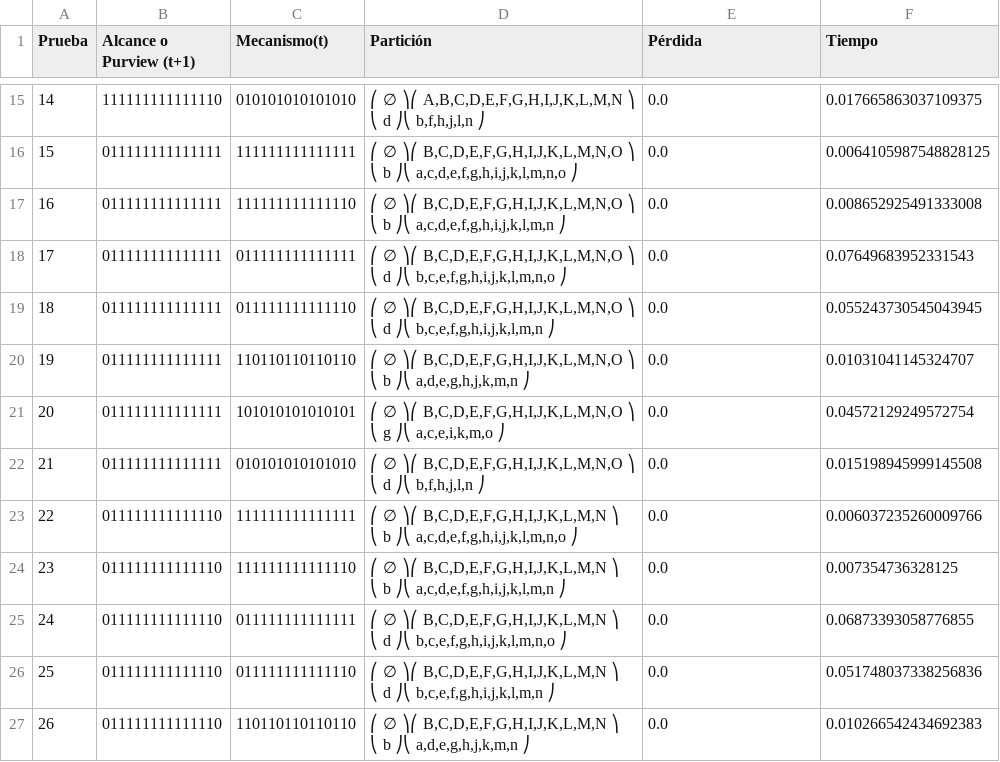
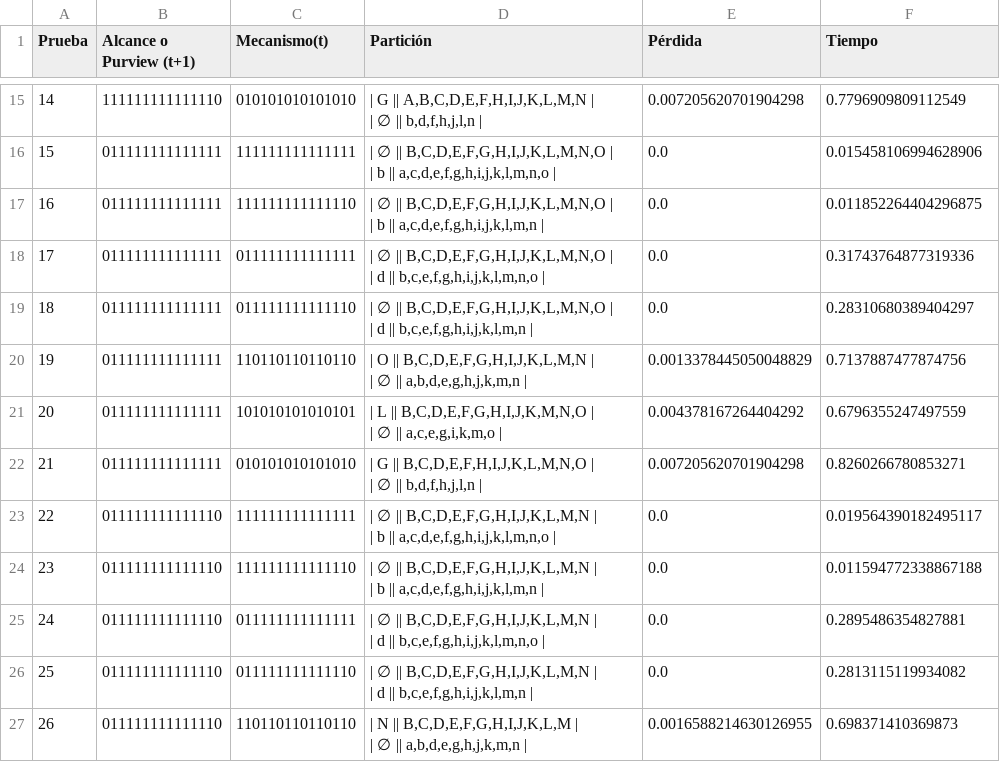
Before and after one commit to Camila-Giraldo/analisis-project-20261, a CSV file: QNodes/src/networks/output/S15A.csv, drawn as a sheet; only a part is shown, gaps mark what is left out; the diff covers the shown part only.

```diff
--- a/QNodes/src/networks/output/S15A.csv
+++ b/QNodes/src/networks/output/S15A.csv
@@ -41,39 +41,39 @@ Prueba,Alcance o Purview (t+1),Mecanismo(t),Partición,Pérdida,Tiempo
-14,111111111111110,010101010101010,"⎛ ∅ ⎞⎛ A,B,C,D,E,F,G,H,I,J,K,L,M,N ⎞
-⎝ d ⎠⎝         b,f,h,j,l,n         ⎠
-",0.0,0.017665863037109375
-15,011111111111111,111111111111111,"⎛ ∅ ⎞⎛ B,C,D,E,F,G,H,I,J,K,L,M,N,O ⎞
-⎝ b ⎠⎝ a,c,d,e,f,g,h,i,j,k,l,m,n,o ⎠
-",0.0,0.0064105987548828125
-16,011111111111111,111111111111110,"⎛ ∅ ⎞⎛ B,C,D,E,F,G,H,I,J,K,L,M,N,O ⎞
-⎝ b ⎠⎝  a,c,d,e,f,g,h,i,j,k,l,m,n  ⎠
-",0.0,0.008652925491333008
-17,011111111111111,011111111111111,"⎛ ∅ ⎞⎛ B,C,D,E,F,G,H,I,J,K,L,M,N,O ⎞
-⎝ d ⎠⎝  b,c,e,f,g,h,i,j,k,l,m,n,o  ⎠
-",0.0,0.07649683952331543
-18,011111111111111,011111111111110,"⎛ ∅ ⎞⎛ B,C,D,E,F,G,H,I,J,K,L,M,N,O ⎞
-⎝ d ⎠⎝   b,c,e,f,g,h,i,j,k,l,m,n   ⎠
-",0.0,0.055243730545043945
-19,011111111111111,110110110110110,"⎛ ∅ ⎞⎛ B,C,D,E,F,G,H,I,J,K,L,M,N,O ⎞
-⎝ b ⎠⎝      a,d,e,g,h,j,k,m,n      ⎠
-",0.0,0.01031041145324707
-20,011111111111111,101010101010101,"⎛ ∅ ⎞⎛ B,C,D,E,F,G,H,I,J,K,L,M,N,O ⎞
-⎝ g ⎠⎝        a,c,e,i,k,m,o        ⎠
-",0.0,0.04572129249572754
-21,011111111111111,010101010101010,"⎛ ∅ ⎞⎛ B,C,D,E,F,G,H,I,J,K,L,M,N,O ⎞
-⎝ d ⎠⎝         b,f,h,j,l,n         ⎠
-",0.0,0.015198945999145508
-22,011111111111110,111111111111111,"⎛ ∅ ⎞⎛  B,C,D,E,F,G,H,I,J,K,L,M,N  ⎞
-⎝ b ⎠⎝ a,c,d,e,f,g,h,i,j,k,l,m,n,o ⎠
-",0.0,0.006037235260009766
-23,011111111111110,111111111111110,"⎛ ∅ ⎞⎛ B,C,D,E,F,G,H,I,J,K,L,M,N ⎞
-⎝ b ⎠⎝ a,c,d,e,f,g,h,i,j,k,l,m,n ⎠
-",0.0,0.007354736328125
-24,011111111111110,011111111111111,"⎛ ∅ ⎞⎛ B,C,D,E,F,G,H,I,J,K,L,M,N ⎞
-⎝ d ⎠⎝ b,c,e,f,g,h,i,j,k,l,m,n,o ⎠
-",0.0,0.06873393058776855
-25,011111111111110,011111111111110,"⎛ ∅ ⎞⎛ B,C,D,E,F,G,H,I,J,K,L,M,N ⎞
-⎝ d ⎠⎝  b,c,e,f,g,h,i,j,k,l,m,n  ⎠
-",0.0,0.051748037338256836
-26,011111111111110,110110110110110,"⎛ ∅ ⎞⎛ B,C,D,E,F,G,H,I,J,K,L,M,N ⎞
-⎝ b ⎠⎝     a,d,e,g,h,j,k,m,n     ⎠
-",0.0,0.010266542434692383
+14,111111111111110,010101010101010,"| G || A,B,C,D,E,F,H,I,J,K,L,M,N |
+| ∅ || b,d,f,h,j,l,n |
+",0.007205620701904298,0.7796909809112549
+15,011111111111111,111111111111111,"| ∅ || B,C,D,E,F,G,H,I,J,K,L,M,N,O |
+| b || a,c,d,e,f,g,h,i,j,k,l,m,n,o |
+",0.0,0.015458106994628906
+16,011111111111111,111111111111110,"| ∅ || B,C,D,E,F,G,H,I,J,K,L,M,N,O |
+| b || a,c,d,e,f,g,h,i,j,k,l,m,n |
+",0.0,0.011852264404296875
+17,011111111111111,011111111111111,"| ∅ || B,C,D,E,F,G,H,I,J,K,L,M,N,O |
+| d || b,c,e,f,g,h,i,j,k,l,m,n,o |
+",0.0,0.31743764877319336
+18,011111111111111,011111111111110,"| ∅ || B,C,D,E,F,G,H,I,J,K,L,M,N,O |
+| d || b,c,e,f,g,h,i,j,k,l,m,n |
+",0.0,0.28310680389404297
+19,011111111111111,110110110110110,"| O || B,C,D,E,F,G,H,I,J,K,L,M,N |
+| ∅ || a,b,d,e,g,h,j,k,m,n |
+",0.0013378445050048829,0.7137887477874756
+20,011111111111111,101010101010101,"| L || B,C,D,E,F,G,H,I,J,K,M,N,O |
+| ∅ || a,c,e,g,i,k,m,o |
+",0.004378167264404292,0.6796355247497559
+21,011111111111111,010101010101010,"| G || B,C,D,E,F,H,I,J,K,L,M,N,O |
+| ∅ || b,d,f,h,j,l,n |
+",0.007205620701904298,0.8260266780853271
+22,011111111111110,111111111111111,"| ∅ || B,C,D,E,F,G,H,I,J,K,L,M,N |
+| b || a,c,d,e,f,g,h,i,j,k,l,m,n,o |
+",0.0,0.019564390182495117
+23,011111111111110,111111111111110,"| ∅ || B,C,D,E,F,G,H,I,J,K,L,M,N |
+| b || a,c,d,e,f,g,h,i,j,k,l,m,n |
+",0.0,0.011594772338867188
+24,011111111111110,011111111111111,"| ∅ || B,C,D,E,F,G,H,I,J,K,L,M,N |
+| d || b,c,e,f,g,h,i,j,k,l,m,n,o |
+",0.0,0.2895486354827881
+25,011111111111110,011111111111110,"| ∅ || B,C,D,E,F,G,H,I,J,K,L,M,N |
+| d || b,c,e,f,g,h,i,j,k,l,m,n |
+",0.0,0.2813115119934082
+26,011111111111110,110110110110110,"| N || B,C,D,E,F,G,H,I,J,K,L,M |
+| ∅ || a,b,d,e,g,h,j,k,m,n |
+",0.0016588214630126955,0.698371410369873
```
Also changed, not shown: 90 edited cells elsewhere in this file, QNodes/src/networks/output/S10A.csv, 14 other files.
